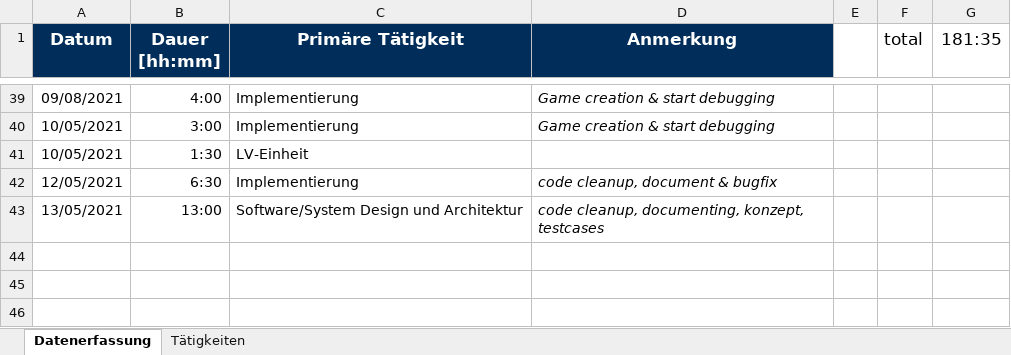
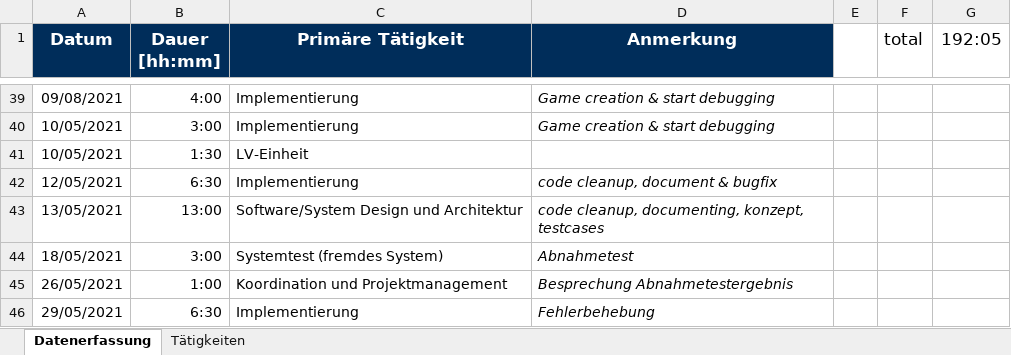
Before and after one commit to merasz/softwareEngineeringProject, an Excel workbook: documents/zeitaufzeichnung/sebastian_hepp-Zeitaufzeichnung.xlsx, sheet Datenerfassung, drawn as a sheet; only a part is shown, gaps mark what is left out; values as stored, in another font and other column widths than the file's, no borders; the diff names each change by its address in the sheet, - before the commit and + after, or states it on an @@ line.

```diff
--- a/documents/zeitaufzeichnung/sebastian_hepp-Zeitaufzeichnung.xlsx (sheet Datenerfassung)
+++ b/documents/zeitaufzeichnung/sebastian_hepp-Zeitaufzeichnung.xlsx (sheet Datenerfassung)
-G1: 181:35
+G1: 192:05
+row 44: 18/05/2021 | 3:00 | Systemtest (fremdes System) | Abnahmetest
+row 45: 26/05/2021 | 1:00 | Koordination und Projektmanagement | Besprechung Abnahmetestergebnis
+row 46: 29/05/2021 | 6:30 | Implementierung | Fehlerbehebung
```
Also changed, not shown: 20 other files.
